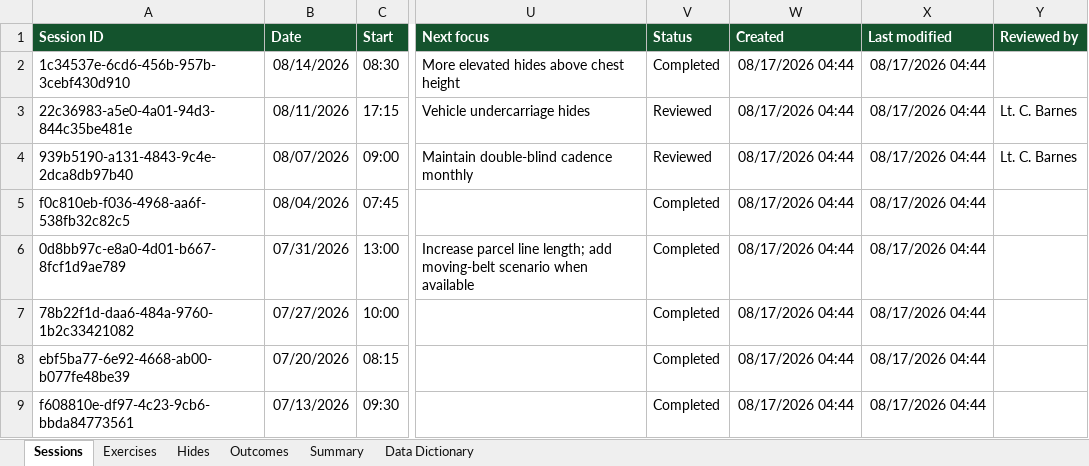
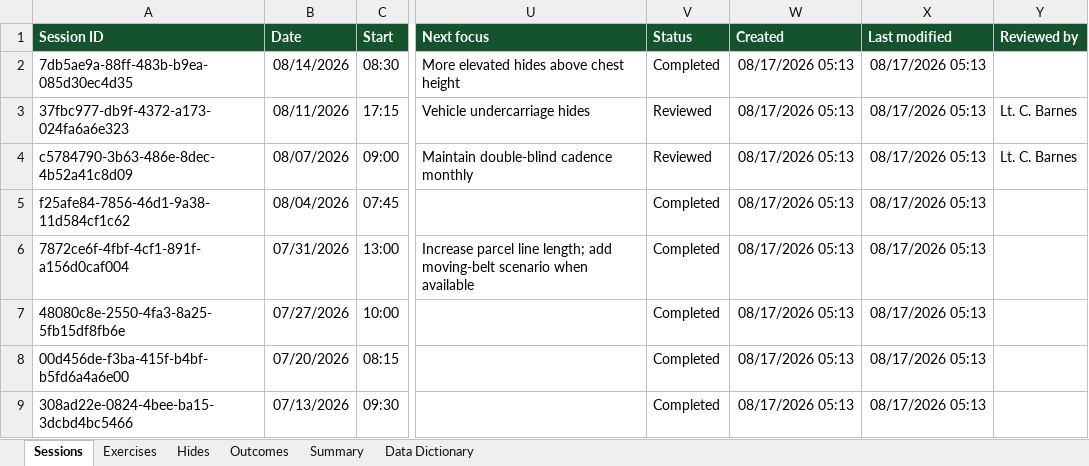
Before and after one commit to AaronCuddeback/esd-k9-logs, an Excel workbook: samples/sample-records.xlsx, sheet Sessions, drawn as a sheet; only a part is shown, gaps mark what is left out; values as stored, in another font and other column widths than the file's, no borders; the diff names each change by its address in the sheet, - before the commit and + after, or states it on an @@ line.

```diff
--- a/samples/sample-records.xlsx (sheet Sessions)
+++ b/samples/sample-records.xlsx (sheet Sessions)
-A2 (Session ID): 1c34537e-6cd6-456b-957b-3cebf430d910
+A2 (Session ID): 7db5ae9a-88ff-483b-b9ea-085d30ec4d35
-W2:W9 (Created): 08/17/2026 04:44
+W2:W9 (Created): 08/17/2026 05:13
-X2:X9 (Last modified): 08/17/2026 04:44
+X2:X9 (Last modified): 08/17/2026 05:13
-A3 (Session ID): 22c36983-a5e0-4a01-94d3-844c35be481e
+A3 (Session ID): 37fbc977-db9f-4372-a173-024fa6a6e323
-A4 (Session ID): 939b5190-a131-4843-9c4e-2dca8db97b40
+A4 (Session ID): c5784790-3b63-486e-8dec-4b52a41c8d09
-A5 (Session ID): f0c810eb-f036-4968-aa6f-538fb32c82c5
+A5 (Session ID): f25afe84-7856-46d1-9a38-11d584cf1c62
-A6 (Session ID): 0d8bb97c-e8a0-4d01-b667-8fcf1d9ae789
+A6 (Session ID): 7872ce6f-4fbf-4cf1-891f-a156d0caf004
-A7 (Session ID): 78b22f1d-daa6-484a-9760-1b2c33421082
+A7 (Session ID): 48080c8e-2550-4fa3-8a25-5fb15df8fb6e
-A8 (Session ID): ebf5ba77-6e92-4668-ab00-b077fe48be39
+A8 (Session ID): 00d456de-f3ba-415f-b4bf-b5fd6a4a6e00
-A9 (Session ID): f608810e-df97-4c23-9cb6-bbda84773561
+A9 (Session ID): 308ad22e-0824-4bee-ba15-3dcbd4bc5466
```
Also changed, not shown: sheet Hides, sheet Outcomes, sheet Exercises, sheet Summary, 14 other files.
